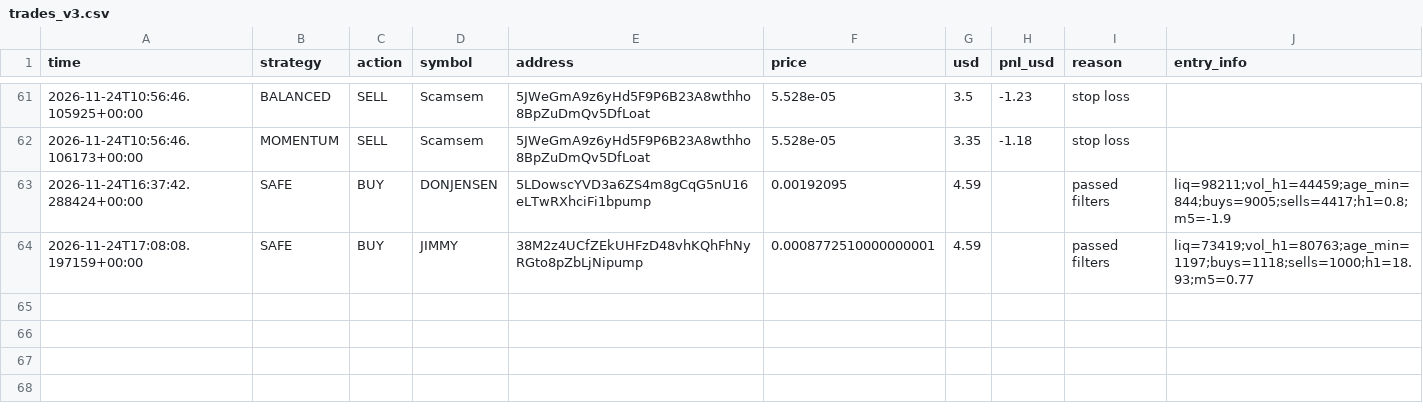
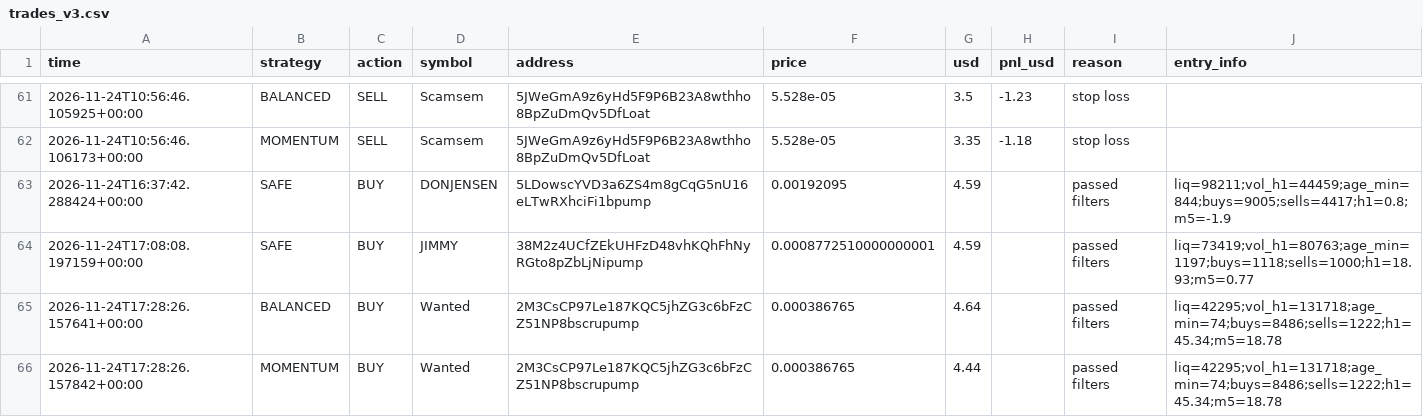
Before and after one commit to fahimkhayam75-test/C-testing, a CSV file: trades_v3.csv, drawn as a sheet; only a part is shown, gaps mark what is left out.

```diff
--- a/trades_v3.csv
+++ b/trades_v3.csv
@@ -64 +64,3 @@ time,strategy,action,symbol,address,price,usd,pnl_usd,reason,entry_info
 2026-11-24T17:08:08.197159+00:00,SAFE,BUY,JIMMY,38M2z4UCfZEkUHFzD48vhKQhFhNyRGto8pZbLjNipump,0.0008772510000000001,4.59,,passed filters,liq=73419;vol_h1=80763;age_min=1197;buys=1118;sells=1000;h1=18.93;m5=0.77
+2026-11-24T17:28:26.157641+00:00,BALANCED,BUY,Wanted,2M3CsCP97Le187KQC5jhZG3c6bFzCZ51NP8bscrupump,0.000386765,4.64,,passed filters,liq=42295;vol_h1=131718;age_min=74;buys=8486;sells=1222;h1=45.34;m5=18.78
+2026-11-24T17:28:26.157842+00:00,MOMENTUM,BUY,Wanted,2M3CsCP97Le187KQC5jhZG3c6bFzCZ51NP8bscrupump,0.000386765,4.44,,passed filters,liq=42295;vol_h1=131718;age_min=74;buys=8486;sells=1222;h1=45.34;m5=18.78
```
Also changed, not shown: 2 other files.
